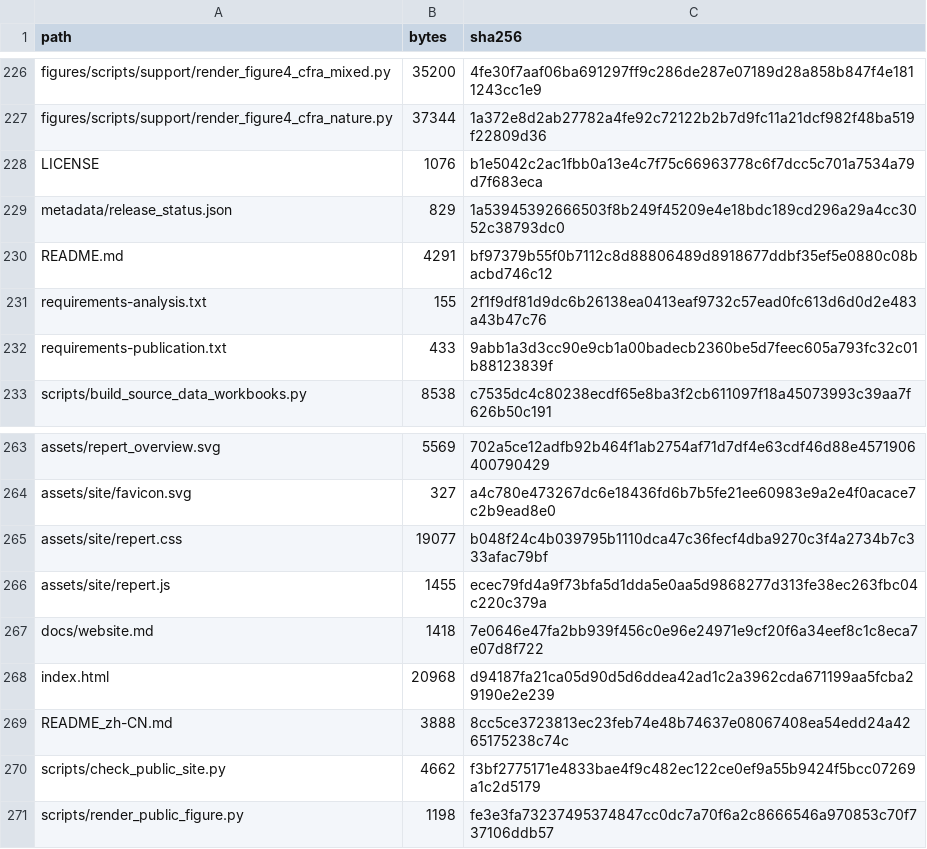
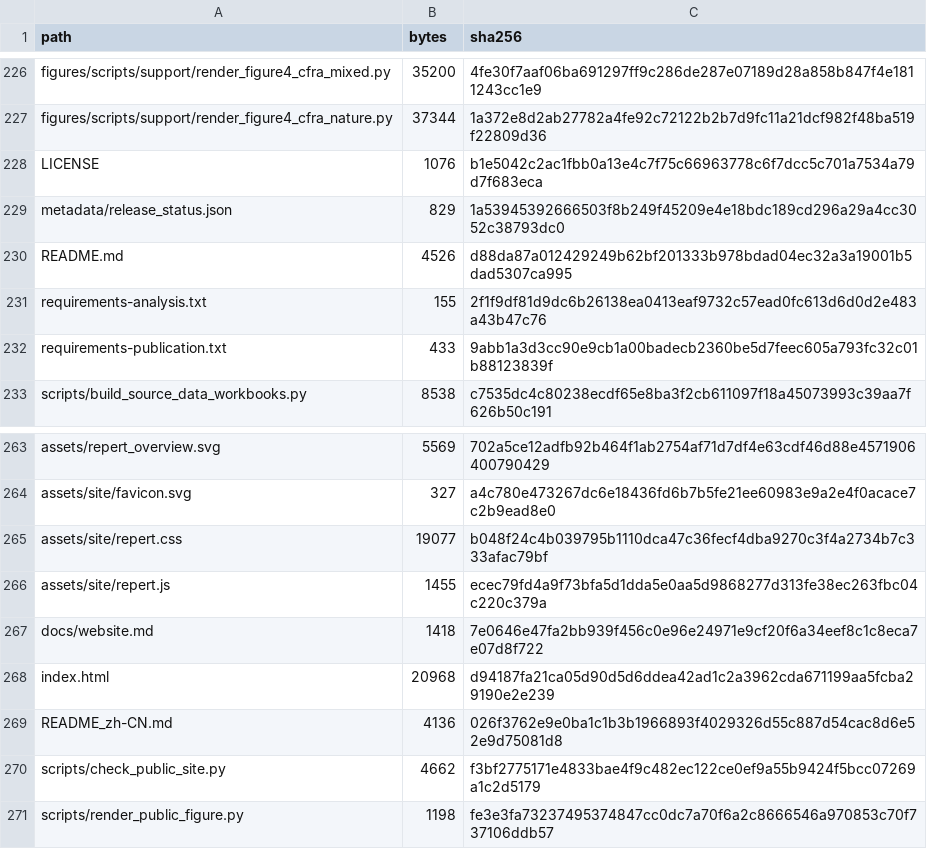
Before and after one commit to Zhao-weijing/RePert-code, a CSV file: metadata/FILE_MANIFEST.csv, drawn as a sheet; only a part is shown, gaps mark what is left out.

```diff
--- a/metadata/FILE_MANIFEST.csv
+++ b/metadata/FILE_MANIFEST.csv
@@ -229,3 +229,3 @@ LICENSE,1076,b1e5042c2ac1fbb0a13e4c7f75c66963778c6f7dcc5c701a7534a79d7f683eca
 metadata/release_status.json,829,1a53945392666503f8b249f45209e4e18bdc189cd296a29a4cc3052c38793dc0
-README.md,4291,bf97379b55f0b7112c8d88806489d8918677ddbf35ef5e0880c08bacbd746c12
+README.md,4526,d88da87a012429249b62bf201333b978bdad04ec32a3a19001b5dad5307ca995
 requirements-analysis.txt,155,2f1f9df81d9dc6b26138ea0413eaf9732c57ead0fc613d6d0d2e483a43b47c76
@@ -268,3 +268,3 @@ docs/website.md,1418,7e0646e47fa2bb939f456c0e96e24971e9cf20f6a34eef8c1c8eca7e07d
 index.html,20968,d94187fa21ca05d90d5d6ddea42ad1c2a3962cda671199aa5fcba29190e2e239
-README_zh-CN.md,3888,8cc5ce3723813ec23feb74e48b74637e08067408ea54edd24a4265175238c74c
+README_zh-CN.md,4136,026f3762e9e0ba1c1b3b1966893f4029326d55c887d54cac8d6e52e9d75081d8
 scripts/check_public_site.py,4662,f3bf2775171e4833bae4f9c482ec122ce0ef9a55b9424f5bcc07269a1c2d5179
```
Also changed, not shown: 2 other files.
